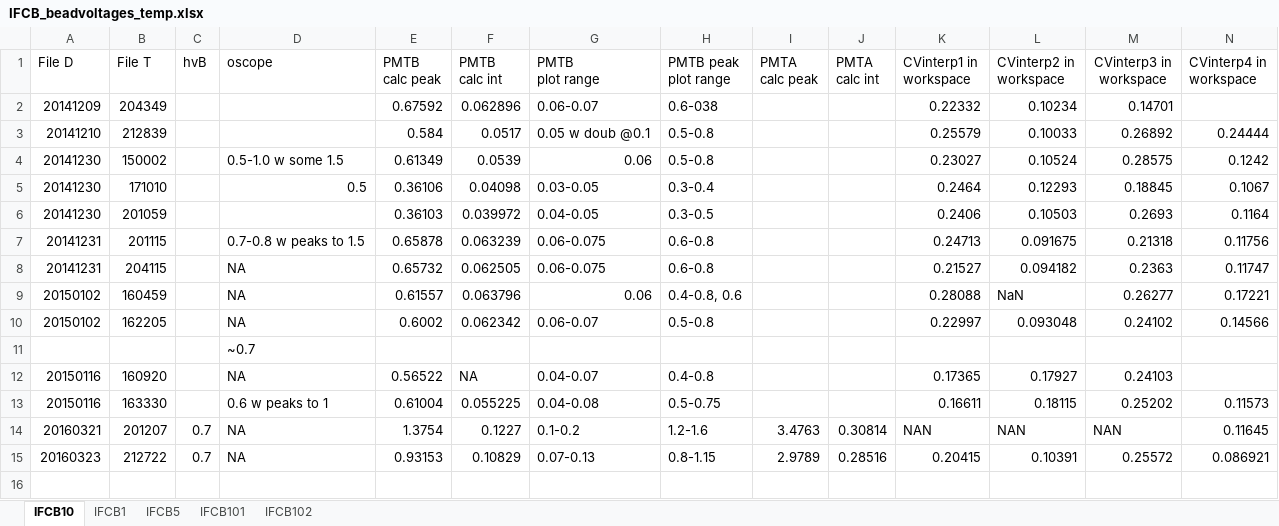
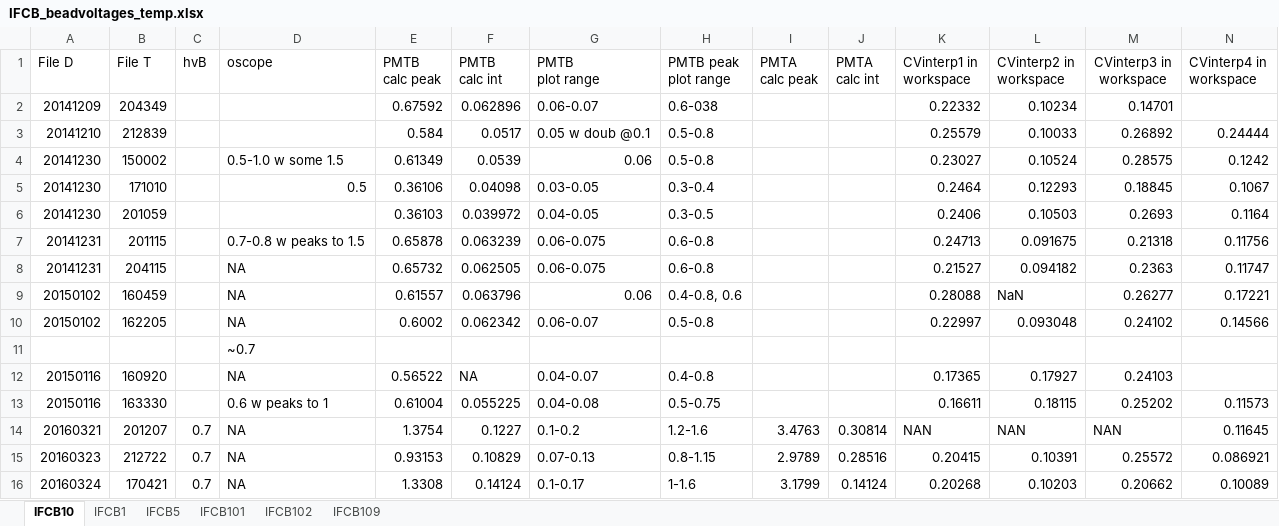
Before and after one commit to hsosik/ifcb-analysis, an Excel workbook: IFCB_tools/IFCB_beadvoltages_temp.xlsx, sheet IFCB10, drawn as a sheet; only a part is shown; values as stored, in another font and other column widths than the file's, no borders; rows hold the shown columns only; the diff names each change by its address in the sheet, - before the commit and + after, or states it on an @@ line.

Commit message:
add ifcb109 to list

```diff
--- a/IFCB_tools/IFCB_beadvoltages_temp.xlsx (sheet IFCB10)
+++ b/IFCB_tools/IFCB_beadvoltages_temp.xlsx (sheet IFCB10)
+sheet tab: IFCB109
+row 16: 20160324 | 170421 | 0.7 | NA | 1.3308 | 0.14124 | 0.1-0.17 | 1-1.6 | 3.1799 | 0.14124 | 0.20268 | 0.10203 | 0.20662 | 0.10089
```
Also changed, not shown: sheet IFCB5.
